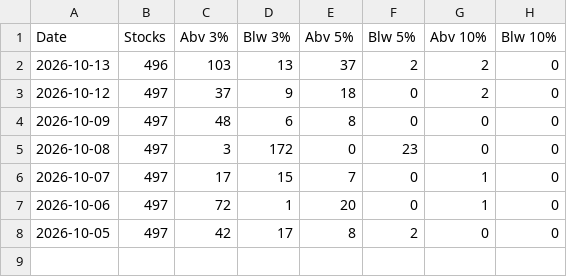
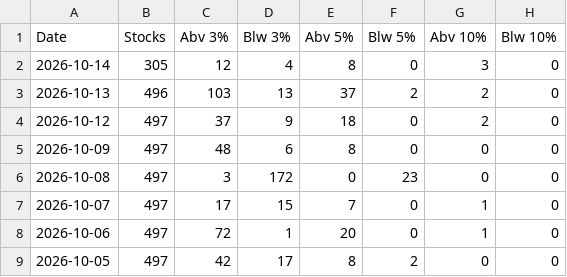
Before and after one commit to Igothatcatinme/Market-Breadth, a CSV file: history.csv, drawn as a sheet.

Commit message:
update

```diff
--- a/history.csv
+++ b/history.csv
@@ -1,2 +1,3 @@
 Date,Stocks,Abv 3%,Blw 3%,Abv 5%,Blw 5%,Abv 10%,Blw 10%
+2026-10-14,305,12,4,8,0,3,0
 2026-10-13,496,103,13,37,2,2,0
```
